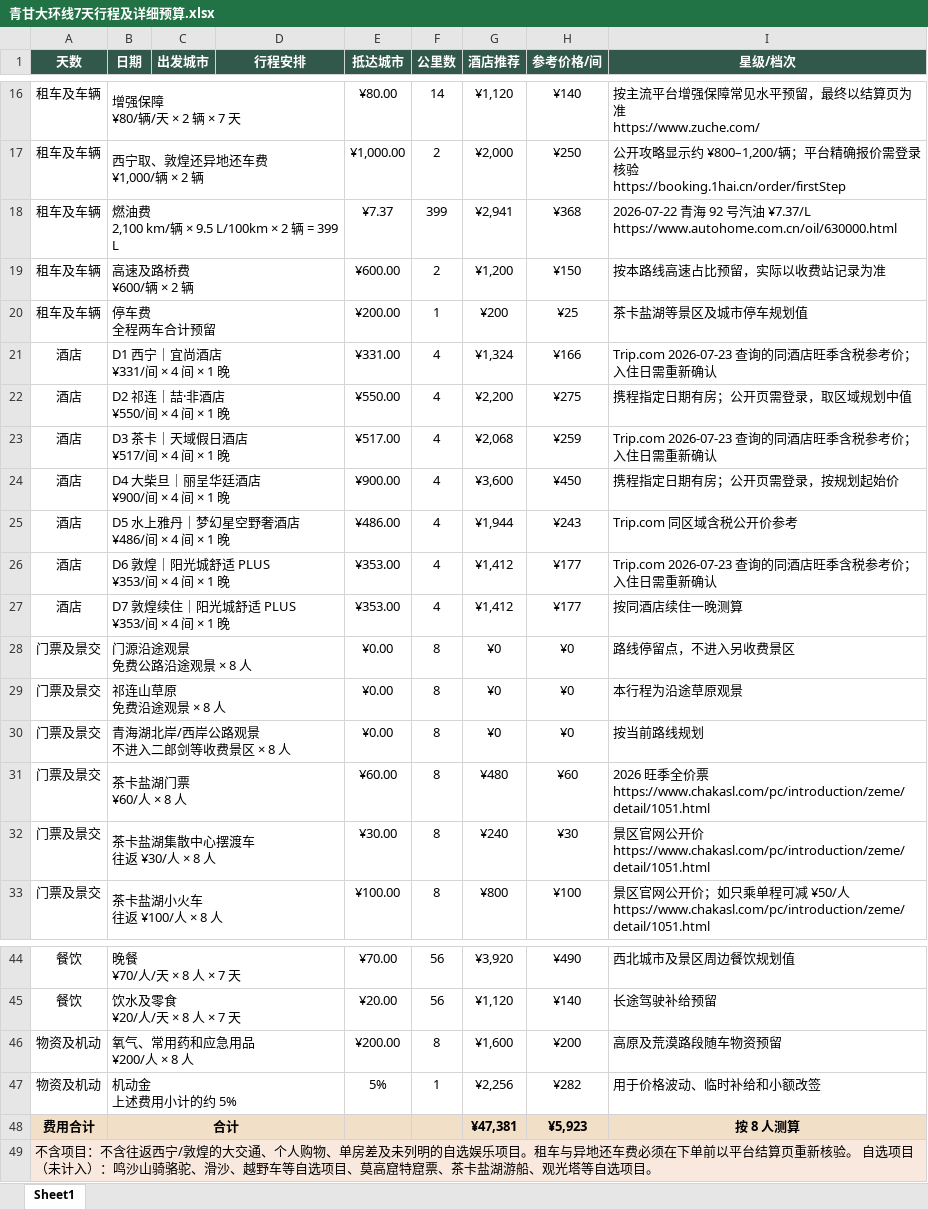
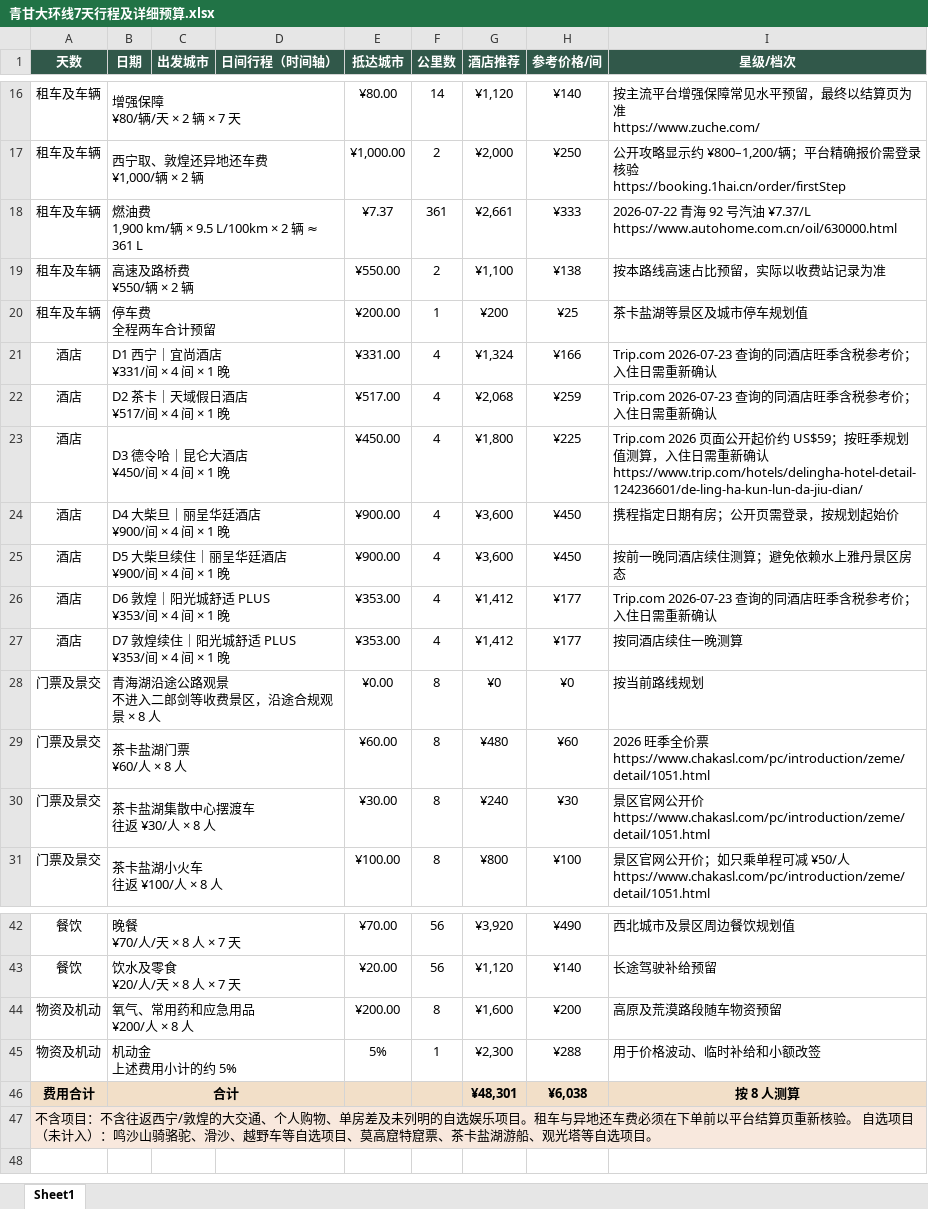
Before and after one commit to runfengyang/qinggan-trip, an Excel workbook: 青甘大环线7天行程及详细预算.xlsx, sheet Sheet1, drawn as a sheet; only a part is shown, gaps mark what is left out; values as stored, in another font and other column widths than the file's, no borders; removed rows and columns are numbered as before the commit, all else as after; ↵ is a line break in a cell; the diff covers the shown part only; the diff names each change by its address in the sheet, - before the commit and + after, or states it on an @@ line.

```diff
--- a/青甘大环线7天行程及详细预算.xlsx (sheet Sheet1)
+++ b/青甘大环线7天行程及详细预算.xlsx (sheet Sheet1)
-D1: 行程安排
+D1: 日间行程（时间轴）
-B18 (日期): 燃油费 ↵ 2,100 km/辆 × 9.5 L/100km × 2 辆 = 399 L
+B18 (日期): 燃油费 ↵ 1,900 km/辆 × 9.5 L/100km × 2 辆 ≈ 361 L
-F18 (公里数): 399
+F18 (公里数): 361
-G18 (酒店推荐): ¥2,941
+G18 (酒店推荐): ¥2,661
-H18 (参考价格/间): ¥368
+H18 (参考价格/间): ¥333
-B19 (日期): 高速及路桥费 ↵ ¥600/辆 × 2 辆
+B19 (日期): 高速及路桥费 ↵ ¥550/辆 × 2 辆
-E19 (抵达城市): ¥600.00
+E19 (抵达城市): ¥550.00
-G19 (酒店推荐): ¥1,200
+G19 (酒店推荐): ¥1,100
-H19 (参考价格/间): ¥150
+H19 (参考价格/间): ¥138
-row 22: 酒店 | D2 祁连｜喆·非酒店 ↵ ¥550/间 × 4 间 × 1 晚 |  |  | ¥550.00 | 4 | ¥2,200 | ¥275 | 携程指定日期有房；公开页需登录，取区域规划中值
-B22 (日期): D3 茶卡｜天域假日酒店 ↵ ¥517/间 × 4 间 × 1 晚
+B22 (日期): D2 茶卡｜天域假日酒店 ↵ ¥517/间 × 4 间 × 1 晚
+row 23: 酒店 | D3 德令哈｜昆仑大酒店 ↵ ¥450/间 × 4 间 × 1 晚 |  |  | ¥450.00 | 4 | ¥1,800 | ¥225 | Trip.com 2026 页面公开起价约 US$59；按旺季规划值测算，入住日需重新确认 ↵ https://www.trip.com/hotels/delingha-hotel-detail-124236601/de-ling-ha-kun-lun-da-jiu-dian/
-row 25: 酒店 | D5 水上雅丹｜梦幻星空野奢酒店 ↵ ¥486/间 × 4 间 × 1 晚 |  |  | ¥486.00 | 4 | ¥1,944 | ¥243 | Trip.com 同区域含税公开价参考
+row 25: 酒店 | D5 大柴旦续住｜丽呈华廷酒店 ↵ ¥900/间 × 4 间 × 1 晚 |  |  | ¥900.00 | 4 | ¥3,600 | ¥450 | 按前一晚同酒店续住测算；避免依赖水上雅丹景区房态
-row 28: 门票及景交 | 门源沿途观景 ↵ 免费公路沿途观景 × 8 人 |  |  | ¥0.00 | 8 | ¥0 | ¥0 | 路线停留点，不进入另收费景区
-row 29: 门票及景交 | 祁连山草原 ↵ 免费沿途观景 × 8 人 |  |  | ¥0.00 | 8 | ¥0 | ¥0 | 本行程为沿途草原观景
-B28 (日期): 青海湖北岸/西岸公路观景 ↵ 不进入二郎剑等收费景区 × 8 人
+B28 (日期): 青海湖沿途公路观景 ↵ 不进入二郎剑等收费景区，沿途合规观景 × 8 人
-G45 (酒店推荐): ¥2,256
+G45 (酒店推荐): ¥2,300
-H45 (参考价格/间): ¥282
+H45 (参考价格/间): ¥288
-G46 (酒店推荐): ¥47,381
+G46 (酒店推荐): ¥48,301
-H46 (参考价格/间): ¥5,923
+H46 (参考价格/间): ¥6,038
```
Also changed, not shown: 34 edited cells elsewhere in this sheet, formulas that keep their value, 1 other file.
